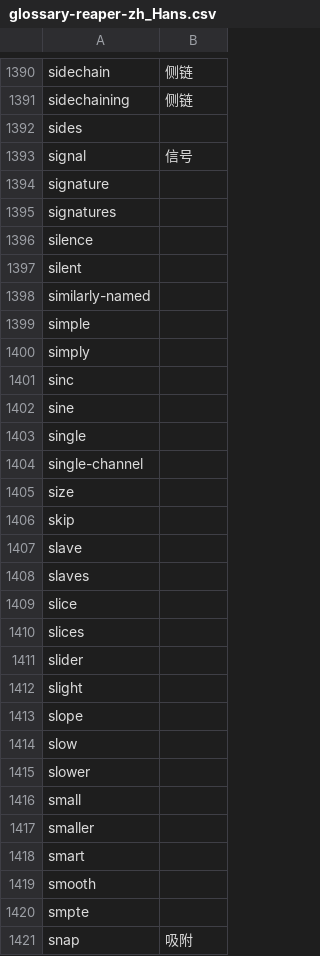
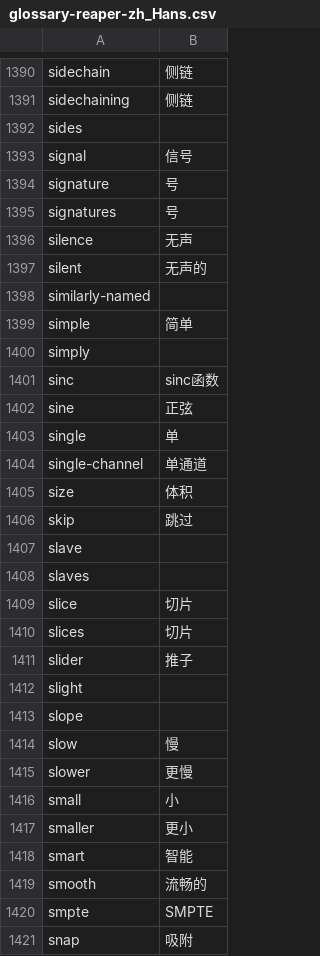
Before and after one commit to wastee/REAPER_zh-hans, a CSV file: glossary/glossary-reaper-zh_Hans.csv, drawn as a sheet; only a part is shown, gaps mark what is left out; the diff covers the shown part only.

Commit message:
updated glossary 20180522

```diff
--- a/glossary/glossary-reaper-zh_Hans.csv
+++ b/glossary/glossary-reaper-zh_Hans.csv
@@ -1393,29 +1393,29 @@
 "signal",信号
-"signature",
-"signatures",
-"silence",
-"silent",
+"signature",号
+"signatures",号
+"silence",无声
+"silent",无声的
 "similarly-named",
-"simple",
+"simple",简单
 "simply",
-"sinc",
-"sine",
-"single",
-"single-channel",
-"size",
-"skip",
+"sinc",sinc函数
+"sine",正弦
+"single",单
+"single-channel",单通道
+"size",体积
+"skip",跳过
 "slave",
 "slaves",
-"slice",
-"slices",
-"slider",
+"slice",切片
+"slices",切片
+"slider",推子
 "slight",
 "slope",
-"slow",
-"slower",
-"small",
-"smaller",
-"smart",
-"smooth",
-"smpte",
+"slow",慢
+"slower",更慢
+"small",小
+"smaller",更小
+"smart",智能
+"smooth",流畅的
+"smpte",SMPTE
 "snap",吸附
```
Also changed, not shown: 116 edited cells elsewhere in this file.
